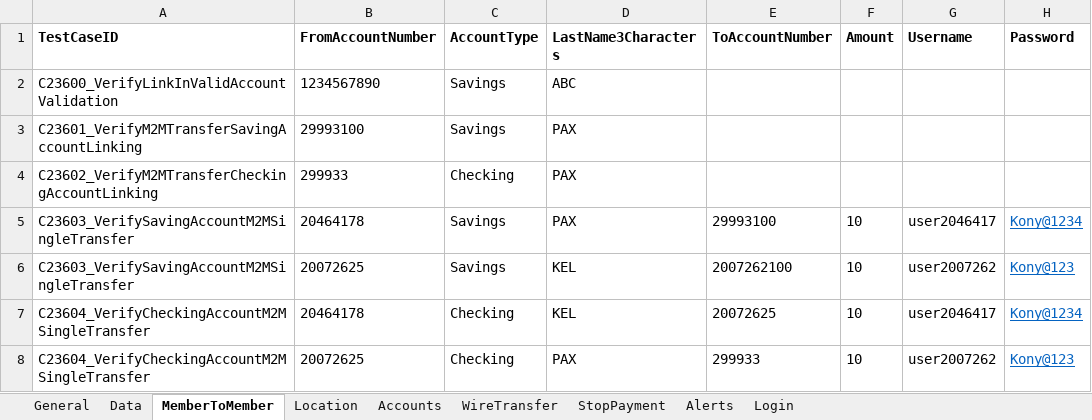
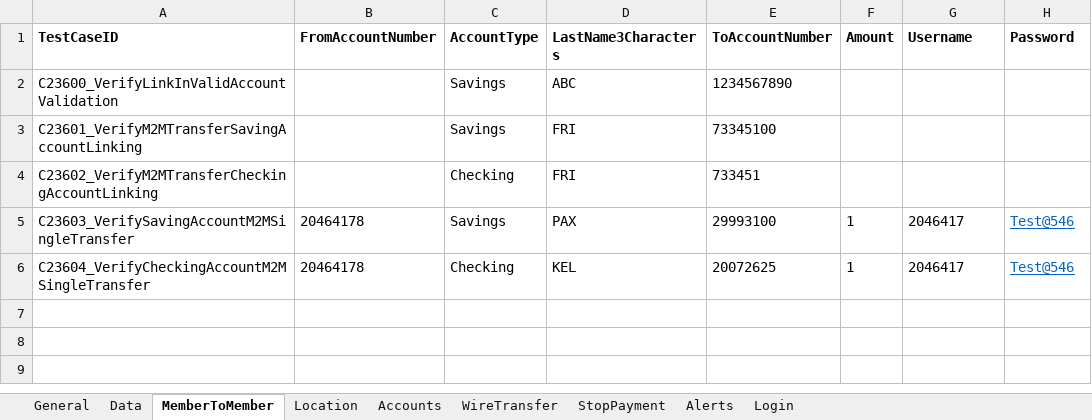
Before and after one commit to mamata-create/TDECUProjects, an Excel workbook: Q2_Automation/src/main/java/com/Resources/TestData.xlsx, sheet MemberToMember, drawn as a sheet; values as stored, in another font and other column widths than the file's, no borders; removed rows and columns are numbered as before the commit, all else as after; the diff names each change by its address in the sheet, - before the commit and + after, or states it on an @@ line.

```diff
--- a/Q2_Automation/src/main/java/com/Resources/TestData.xlsx (sheet MemberToMember)
+++ b/Q2_Automation/src/main/java/com/Resources/TestData.xlsx (sheet MemberToMember)
-B2 (FromAccountNumber): 1234567890
+B2 (FromAccountNumber): (empty)
-E2 (ToAccountNumber): (empty)
+E2 (ToAccountNumber): 1234567890
-B3 (FromAccountNumber): 29993100
+B3 (FromAccountNumber): (empty)
-D3:D4 (LastName3Characters): PAX
+D3:D4 (LastName3Characters): FRI
-E3 (ToAccountNumber): (empty)
+E3 (ToAccountNumber): 73345100
-B4 (FromAccountNumber): 299933
+B4 (FromAccountNumber): (empty)
-E4 (ToAccountNumber): (empty)
+E4 (ToAccountNumber): 733451
-F5 (Amount): 10
+F5 (Amount): 1
-G5 (Username): user2046417
+G5 (Username): 2046417
-H5 (Password): Kony@1234
+H5 (Password): Test@546
-row 6: C23603_VerifySavingAccountM2MSingleTransfer | 20072625 | Savings | KEL | 2007262100 | 10 | user2007262 | Kony@123
-F6 (Amount): 10
+F6 (Amount): 1
-G6 (Username): user2046417
+G6 (Username): 2046417
-H6 (Password): Kony@1234
+H6 (Password): Test@546
-row 8: C23604_VerifyCheckingAccountM2MSingleTransfer | 20072625 | Checking | PAX | 299933 | 10 | user2007262 | Kony@123
```
Also changed, not shown: sheet General, sheet Data, 6 other files.
